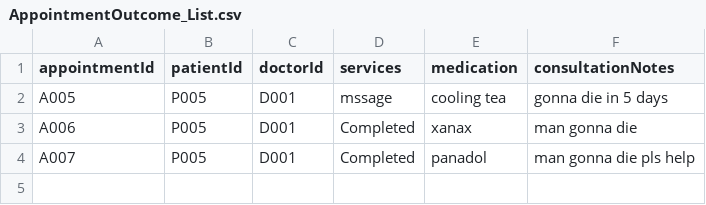
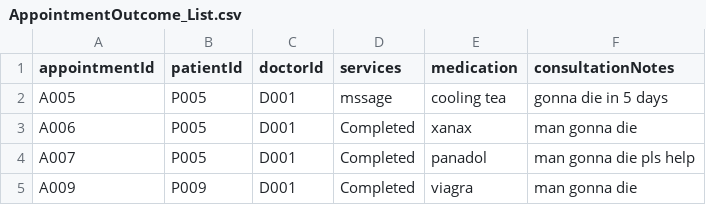
Before and after one commit to maxwellau2/OOP-Project-V2, a CSV file: src/Data/AppointmentOutcome_List.csv, drawn as a sheet; the diff names each change by its address in the sheet, - before the commit and + after, or states it on an @@ line.

```diff
--- a/src/Data/AppointmentOutcome_List.csv
+++ b/src/Data/AppointmentOutcome_List.csv
+row 5: A009 | P009 | D001 | Completed | viagra | man gonna die
```
Also changed, not shown: 3 other files.
